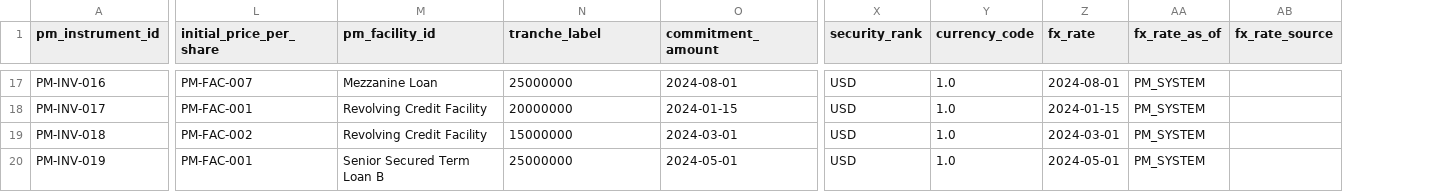
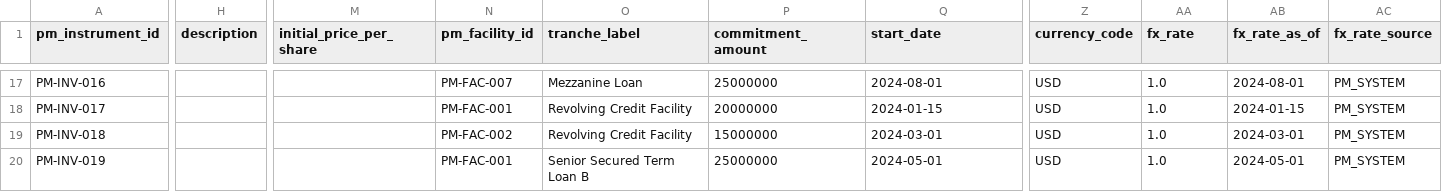
Before and after one commit to open-amos/source-example, a CSV file: seeds/portfolio_management_example/pm_instruments.csv, drawn as a sheet; only a part is shown, gaps mark what is left out; removed rows and columns are numbered as before the commit, all else as after; the diff covers the shown part only; the diff names each change by its address in the sheet, - before the commit and + after, or states it on an @@ line.

```diff
--- a/seeds/portfolio_management_example/pm_instruments.csv
+++ b/seeds/portfolio_management_example/pm_instruments.csv
+column H (description), empty
+column N (pm_facility_id), rows 17-20: PM-FAC-007 | PM-FAC-001 | PM-FAC-002 | PM-FAC-001
-column X (security_rank), rows 17-20: all USD
-O1: pm_facility_id
+O1: tranche_label
-P1: tranche_label
+P1: commitment_amount
-Q1: commitment_amount
+Q1: start_date
-M17 (initial_price_per_share): PM-FAC-007
+M17 (initial_price_per_share): (empty)
-Z17:Z20 (currency_code): 1.0
+Z17:Z20 (currency_code): USD
-AA17 (fx_rate): 2024-08-01
+AA17 (fx_rate): 1.0
-AB17 (fx_rate_as_of): PM_SYSTEM
+AB17 (fx_rate_as_of): 2024-08-01
-AC17:AC20 (fx_rate_source): (empty)
+AC17:AC20 (fx_rate_source): PM_SYSTEM
-M18 (initial_price_per_share): PM-FAC-001
+M18 (initial_price_per_share): (empty)
-AA18 (fx_rate): 2024-01-15
+AA18 (fx_rate): 1.0
-AB18 (fx_rate_as_of): PM_SYSTEM
+AB18 (fx_rate_as_of): 2024-01-15
-M19 (initial_price_per_share): PM-FAC-002
+M19 (initial_price_per_share): (empty)
-AA19 (fx_rate): 2024-03-01
+AA19 (fx_rate): 1.0
-AB19 (fx_rate_as_of): PM_SYSTEM
+AB19 (fx_rate_as_of): 2024-03-01
-M20 (initial_price_per_share): PM-FAC-001
+M20 (initial_price_per_share): (empty)
-AA20 (fx_rate): 2024-05-01
+AA20 (fx_rate): 1.0
-AB20 (fx_rate_as_of): PM_SYSTEM
+AB20 (fx_rate_as_of): 2024-05-01
```
Also changed, not shown: 43 edited cells elsewhere in this file, seeds/portfolio_management_example/pm_instrument_snapshots.csv, 11 other files.
